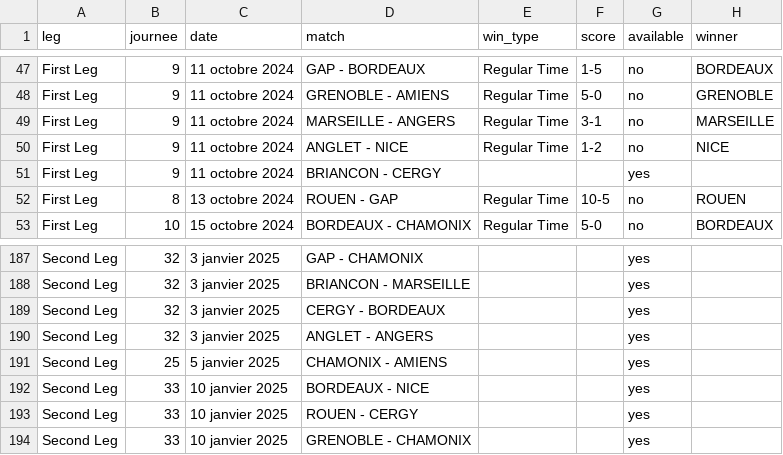
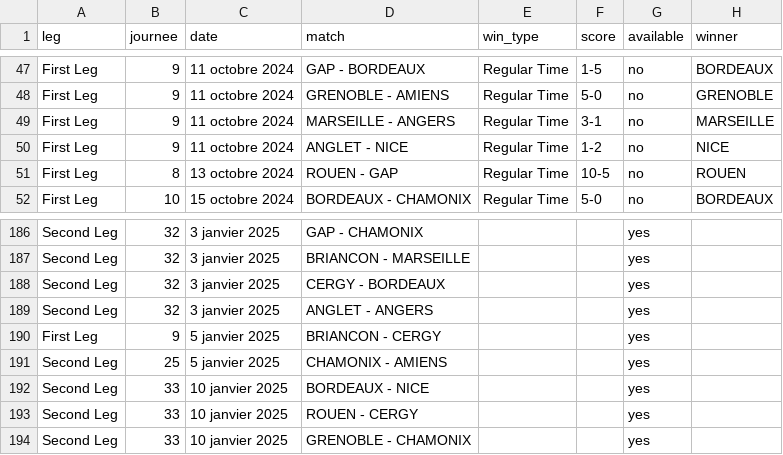
Before and after one commit to Dragilooping/Python_main, a CSV file: ligue_magnus_matches.csv, drawn as a sheet; only a part is shown, gaps mark what is left out; removed rows and columns are numbered as before the commit, all else as after; the diff names each change by its address in the sheet, - before the commit and + after, or states it on an @@ line.

```diff
--- a/ligue_magnus_matches.csv
+++ b/ligue_magnus_matches.csv
-row 51: First Leg | 9 | 11 octobre 2024 | BRIANCON - CERGY |  |  | yes
+row 190: First Leg | 9 | 5 janvier 2025 | BRIANCON - CERGY |  |  | yes
```
